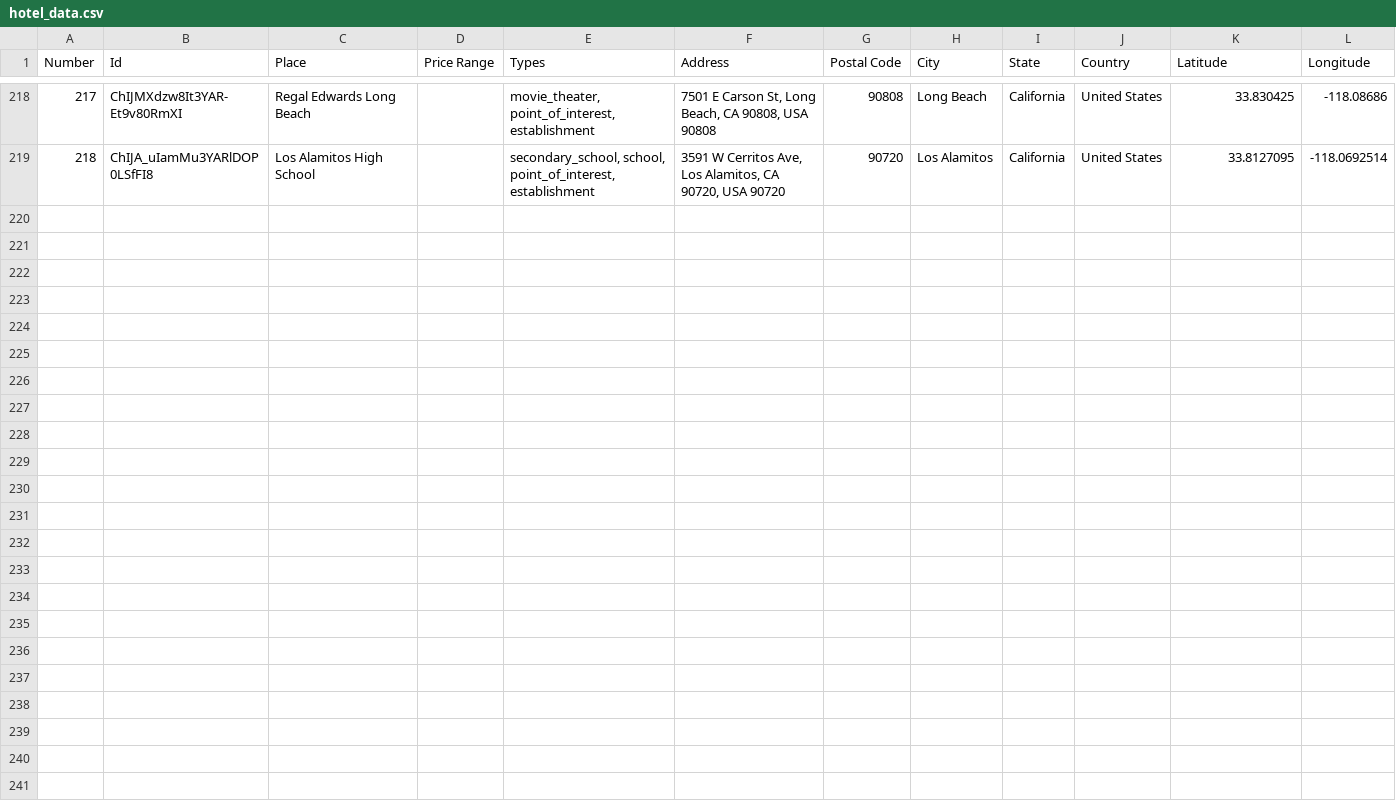
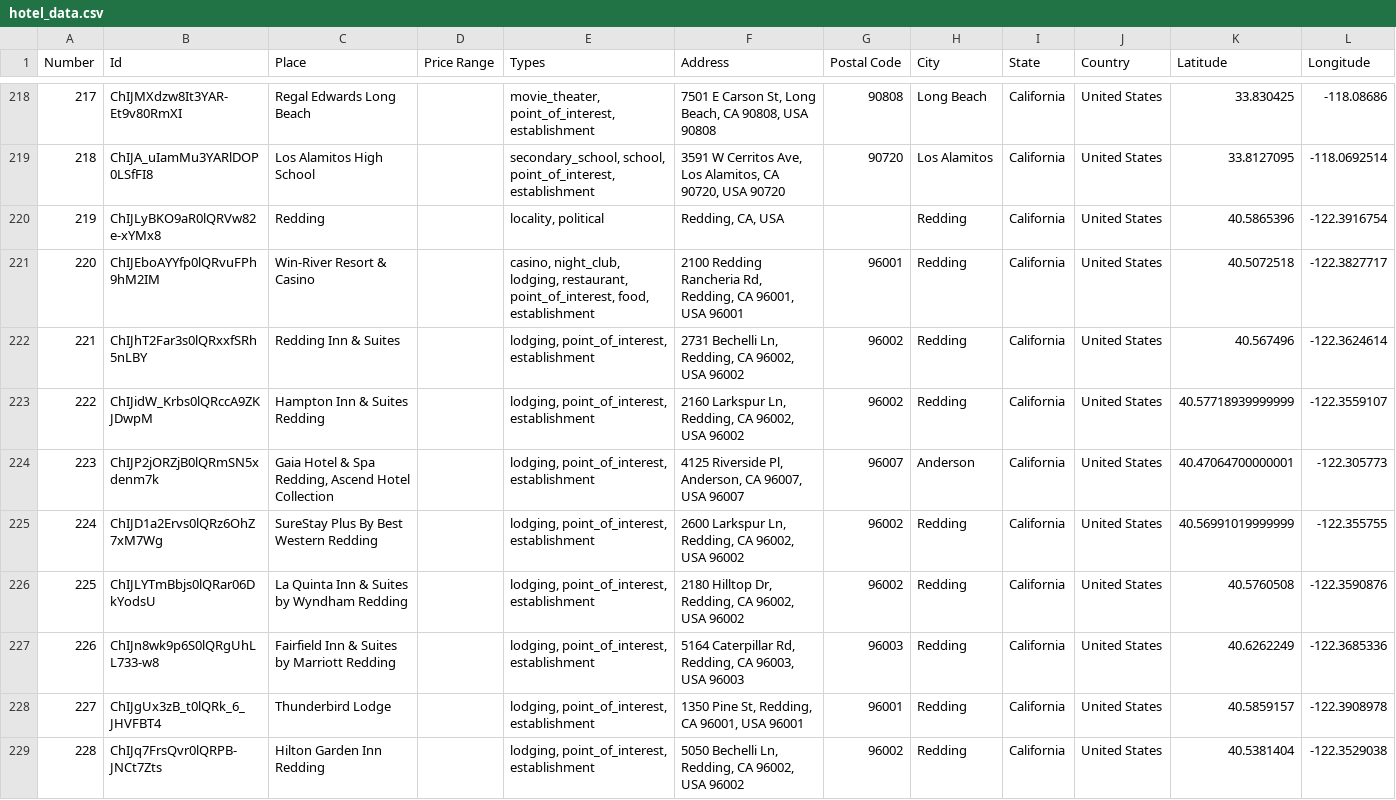
Before and after one commit to ireilly-reilly/JourneyGenius, a CSV file: journey-genius-data-scraping/hotel_data.csv, drawn as a sheet; only a part is shown, gaps mark what is left out; the diff names each change by its address in the sheet, - before the commit and + after, or states it on an @@ line.

```diff
--- a/journey-genius-data-scraping/hotel_data.csv
+++ b/journey-genius-data-scraping/hotel_data.csv
+row 220: 219 | ChIJLyBKO9aR0lQRVw82e-xYMx8 | Redding |  | locality, political | Redding, CA, USA |  | Redding | California | United States | 40.5865396 | -122.3916754
+row 221: 220 | ChIJEboAYYfp0lQRvuFPh9hM2IM | Win-River Resort & Casino |  | casino, night_club, lodging, restaurant, point_of_interest, food, establishment | 2100 Redding Rancheria Rd, Redding, CA 96001, USA 96001 | 96001 | Redding | California | United States | 40.5072518 | -122.3827717
+row 222: 221 | ChIJhT2Far3s0lQRxxfSRh5nLBY | Redding Inn & Suites |  | lodging, point_of_interest, establishment | 2731 Bechelli Ln, Redding, CA 96002, USA 96002 | 96002 | Redding | California | United States | 40.567496 | -122.3624614
+row 223: 222 | ChIJidW_Krbs0lQRccA9ZKJDwpM | Hampton Inn & Suites Redding |  | lodging, point_of_interest, establishment | 2160 Larkspur Ln, Redding, CA 96002, USA 96002 | 96002 | Redding | California | United States | 40.57718939999999 | -122.3559107
+row 224: 223 | ChIJP2jORZjB0lQRmSN5xdenm7k | Gaia Hotel & Spa Redding, Ascend Hotel Collection |  | lodging, point_of_interest, establishment | 4125 Riverside Pl, Anderson, CA 96007, USA 96007 | 96007 | Anderson | California | United States | 40.47064700000001 | -122.305773
+row 225: 224 | ChIJD1a2Ervs0lQRz6OhZ7xM7Wg | SureStay Plus By Best Western Redding |  | lodging, point_of_interest, establishment | 2600 Larkspur Ln, Redding, CA 96002, USA 96002 | 96002 | Redding | California | United States | 40.56991019999999 | -122.355755
+row 226: 225 | ChIJLYTmBbjs0lQRar06DkYodsU | La Quinta Inn & Suites by Wyndham Redding |  | lodging, point_of_interest, establishment | 2180 Hilltop Dr, Redding, CA 96002, USA 96002 | 96002 | Redding | California | United States | 40.5760508 | -122.3590876
+row 227: 226 | ChIJn8wk9p6S0lQRgUhLL733-w8 | Fairfield Inn & Suites by Marriott Redding |  | lodging, point_of_interest, establishment | 5164 Caterpillar Rd, Redding, CA 96003, USA 96003 | 96003 | Redding | California | United States | 40.6262249 | -122.3685336
+row 228: 227 | ChIJgUx3zB_t0lQRk_6_JHVFBT4 | Thunderbird Lodge |  | lodging, point_of_interest, establishment | 1350 Pine St, Redding, CA 96001, USA 96001 | 96001 | Redding | California | United States | 40.5859157 | -122.3908978
+row 229: 228 | ChIJq7FrsQvr0lQRPB-JNCt7Zts | Hilton Garden Inn Redding |  | lodging, point_of_interest, establishment | 5050 Bechelli Ln, Redding, CA 96002, USA 96002 | 96002 | Redding | California | United States | 40.5381404 | -122.3529038
```
Also changed, not shown: journey-genius-data-scraping/activity_data.csv, journey-genius-data-scraping/landmark_data.csv, 4 other files.
